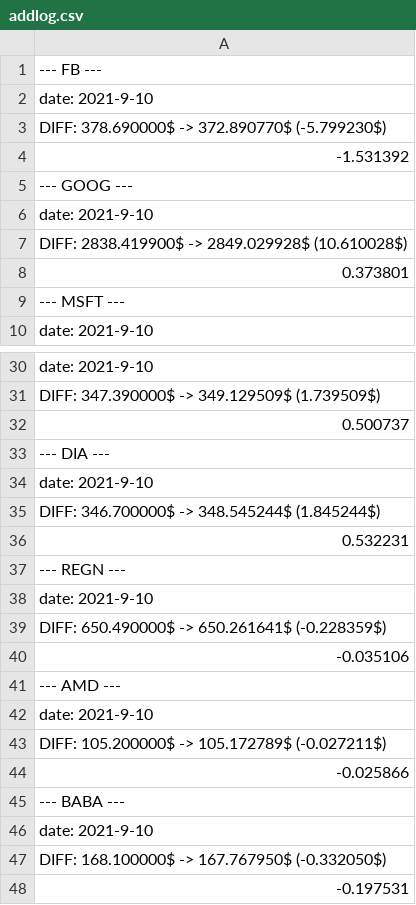
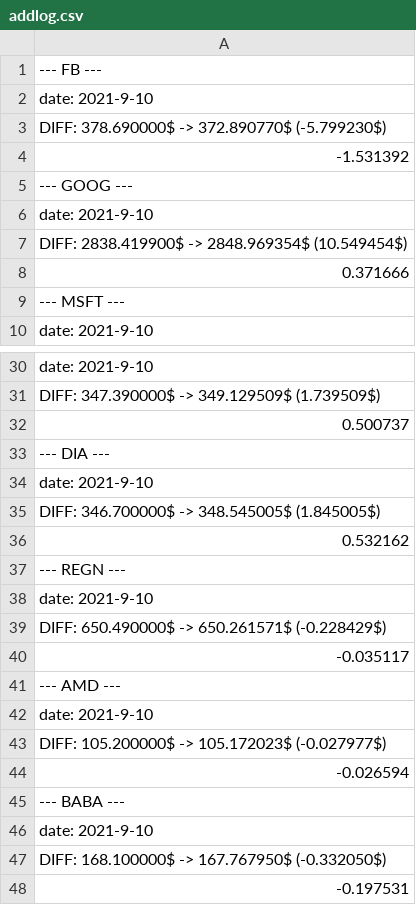
Before and after one commit to turican0/NeuralFin, a CSV file: addlog.csv, drawn as a sheet; only a part is shown, gaps mark what is left out.

```diff
--- a/addlog.csv
+++ b/addlog.csv
@@ -6,4 +6,4 @@ DIFF: 378.690000$ -> 372.890770$ (-5.799230$)
 date: 2021-9-10
-DIFF: 2838.419900$ -> 2849.029928$ (10.610028$)
-0.373801
+DIFF: 2838.419900$ -> 2848.969354$ (10.549454$)
+0.371666
 --- MSFT ---
@@ -34,12 +34,12 @@ DIFF: 347.390000$ -> 349.129509$ (1.739509$)
 date: 2021-9-10
-DIFF: 346.700000$ -> 348.545244$ (1.845244$)
-0.532231
+DIFF: 346.700000$ -> 348.545005$ (1.845005$)
+0.532162
 --- REGN ---
 date: 2021-9-10
-DIFF: 650.490000$ -> 650.261641$ (-0.228359$)
--0.035106
+DIFF: 650.490000$ -> 650.261571$ (-0.228429$)
+-0.035117
 --- AMD ---
 date: 2021-9-10
-DIFF: 105.200000$ -> 105.172789$ (-0.027211$)
--0.025866
+DIFF: 105.200000$ -> 105.172023$ (-0.027977$)
+-0.026594
 --- BABA ---
```
Also changed, not shown: AMD-weight.csv, DIA-weight.csv, 5 other files.
